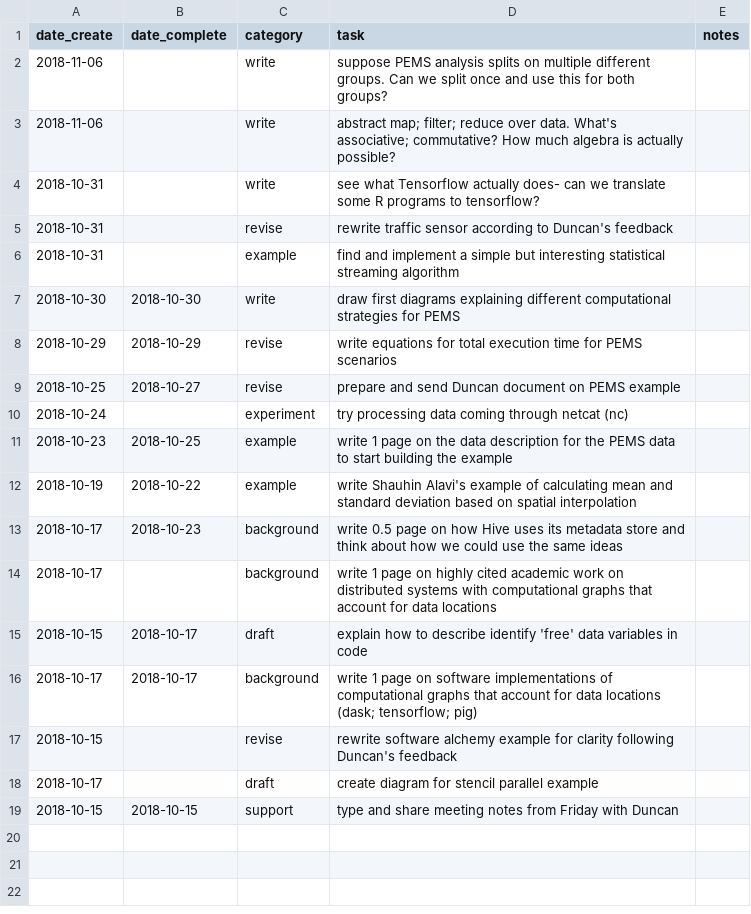
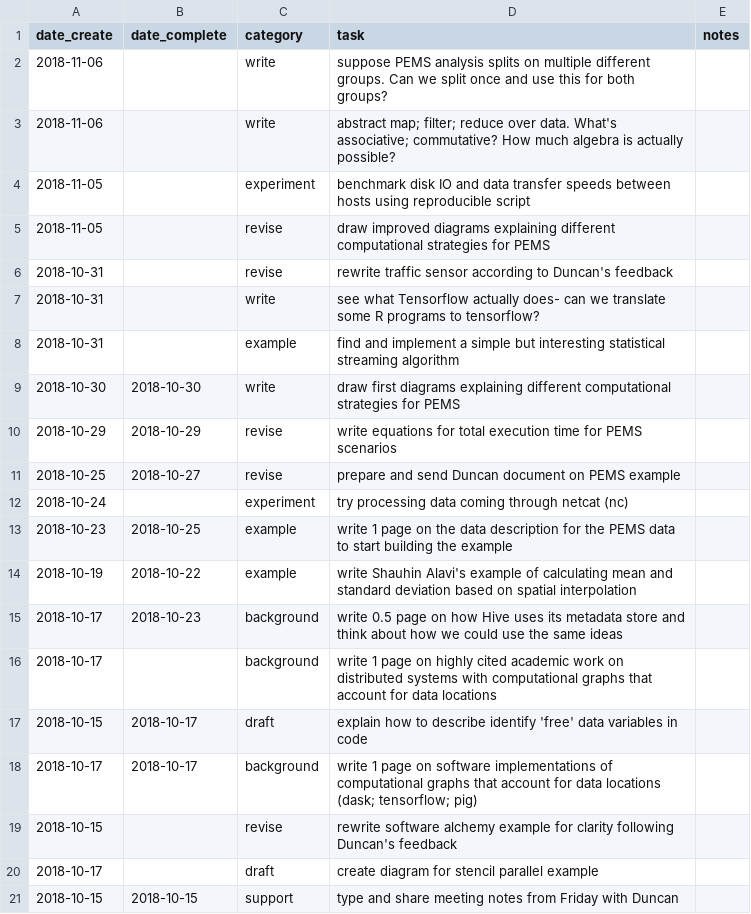
Before and after one commit to clarkfitzg/phd_research, a CSV file: admin/tasks.csv, drawn as a sheet.

```diff
--- a/admin/tasks.csv
+++ b/admin/tasks.csv
@@ -3,4 +3,6 @@ date_create,date_complete,category,task,notes
 2018-11-06,,write,abstract map; filter; reduce over data. What's associative; commutative? How much algebra is actually possible?,
+2018-11-05,,experiment,benchmark disk IO and data transfer speeds between hosts using reproducible script,
+2018-11-05,,revise,draw improved diagrams explaining different computational strategies for PEMS,
+2018-10-31,,revise,rewrite traffic sensor according to Duncan's feedback,
 2018-10-31,,write,see what Tensorflow actually does- can we translate some R programs to tensorflow?,
-2018-10-31,,revise,rewrite traffic sensor according to Duncan's feedback,
 2018-10-31,,example,find and implement a simple but interesting statistical streaming algorithm,
```
Also changed, not shown: 1 other file.
